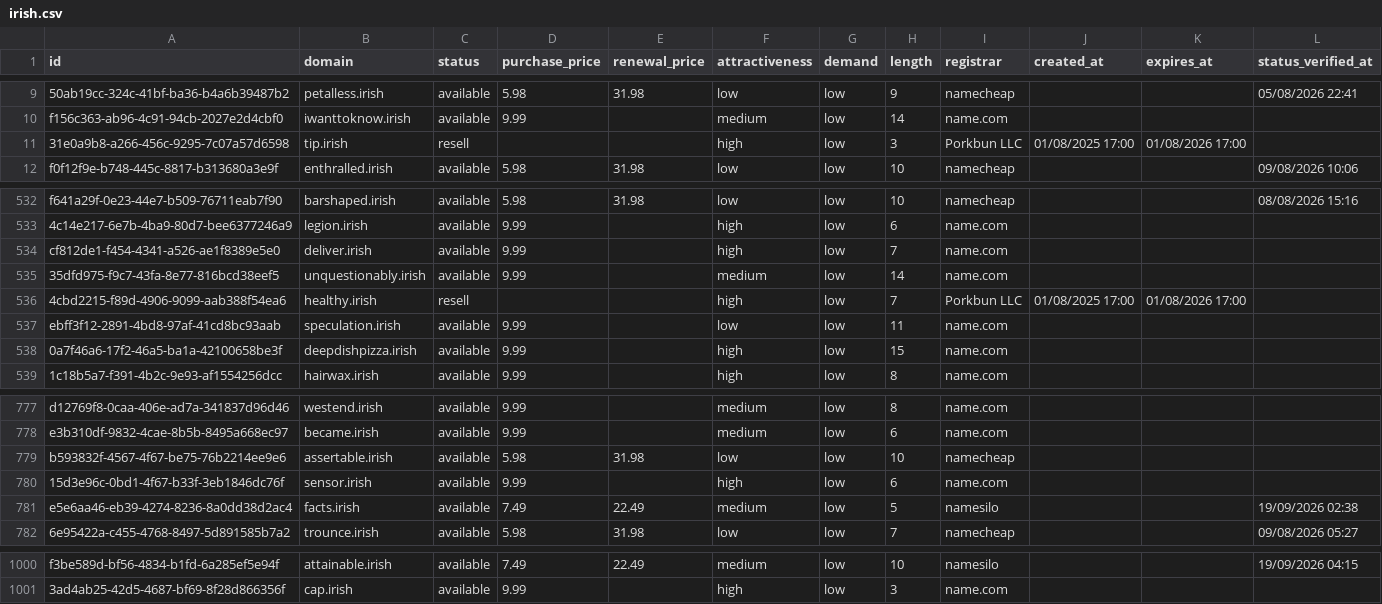
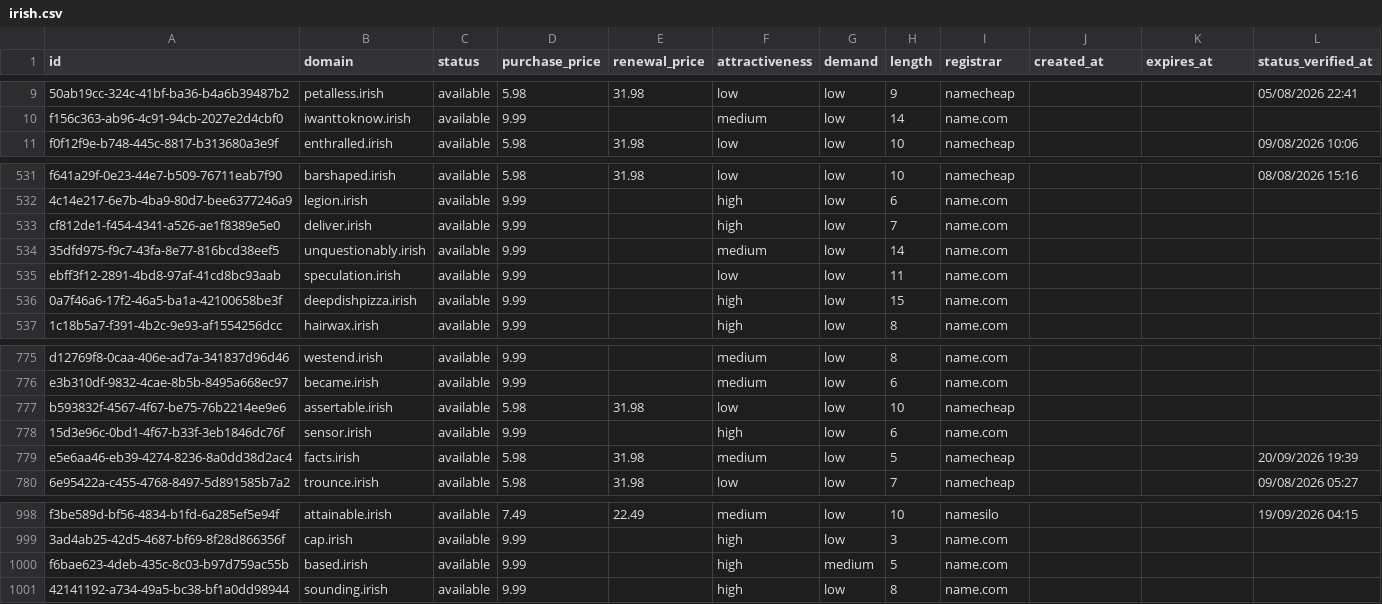
Before and after one commit to UniqueDomains/irish-oneword-domains, a CSV file: irish.csv, drawn as a sheet; only a part is shown, gaps mark what is left out; removed rows and columns are numbered as before the commit, all else as after; the diff names each change by its address in the sheet, - before the commit and + after, or states it on an @@ line.

Commit message:
Domains update

```diff
--- a/irish.csv
+++ b/irish.csv
-row 11: 31e0a9b8-a266-456c-9295-7c07a57d6598 | tip.irish | resell |  |  | high | low | 3 | Porkbun LLC | 01/08/2025 17:00 | 01/08/2026 17:00
-row 536: 4cbd2215-f89d-4906-9099-aab388f54ea6 | healthy.irish | resell |  |  | high | low | 7 | Porkbun LLC | 01/08/2025 17:00 | 01/08/2026 17:00
-D779 (purchase_price): 7.49
+D779 (purchase_price): 5.98
-E779 (renewal_price): 22.49
+E779 (renewal_price): 31.98
-I779 (registrar): namesilo
+I779 (registrar): namecheap
-L779 (status_verified_at): 19/09/2026 02:38
+L779 (status_verified_at): 20/09/2026 19:39
+row 1000: f6bae623-4deb-435c-8c03-b97d759ac55b | based.irish | available | 9.99 |  | high | medium | 5 | name.com
+row 1001: 42141192-a734-49a5-bc38-bf1a0dd98944 | sounding.irish | available | 9.99 |  | high | low | 8 | name.com
```
Also changed, not shown: 4 other files.
